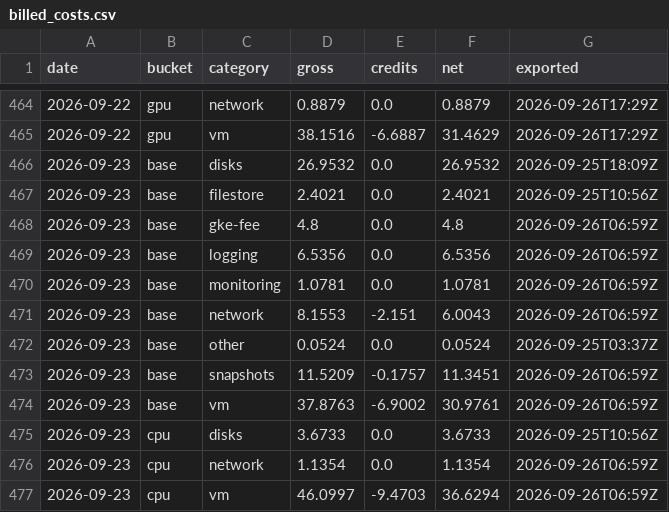
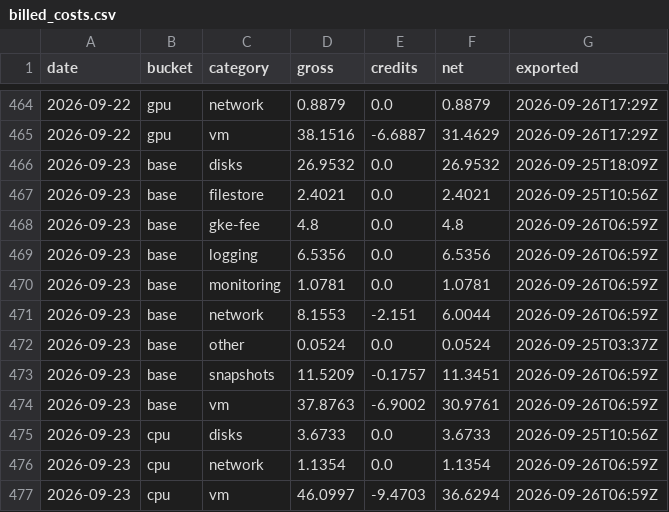
Before and after one commit to cloudbank-project/cloudbank-classroom-usage, a CSV file: data/billed_costs.csv, drawn as a sheet; only a part is shown, gaps mark what is left out.

Commit message:
Read billed costs from the billing export copy in cb-1003-1696

```diff
--- a/data/billed_costs.csv
+++ b/data/billed_costs.csv
@@ -470,3 +470,3 @@ date,bucket,category,gross,credits,net,exported
 2026-09-23,base,monitoring,1.0781,0.0,1.0781,2026-09-26T06:59Z
-2026-09-23,base,network,8.1553,-2.151,6.0043,2026-09-26T06:59Z
+2026-09-23,base,network,8.1553,-2.151,6.0044,2026-09-26T06:59Z
 2026-09-23,base,other,0.0524,0.0,0.0524,2026-09-25T03:37Z
```
Also changed, not shown: 1 other file.
